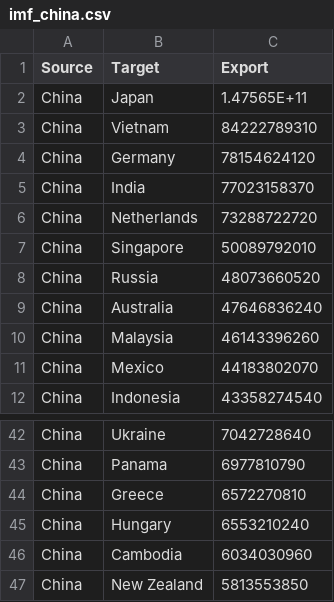
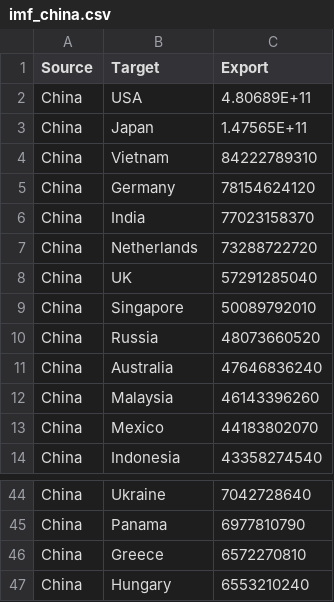
Before and after one commit to qmss-gr5063-2019/Group_M_Economic_Comparison, a CSV file: gdp/imf_china.csv, drawn as a sheet; only a part is shown, gaps mark what is left out; removed rows and columns are numbered as before the commit, all else as after; the diff names each change by its address in the sheet, - before the commit and + after, or states it on an @@ line.

```diff
--- a/gdp/imf_china.csv
+++ b/gdp/imf_china.csv
+row 2: China | USA | 4.80689E+11
+row 8: China | UK | 57291285040
-row 46: China | Cambodia | 6034030960
-row 47: China | New Zealand | 5813553850
```
Also changed, not shown: gdp/imf_india.csv, gdp/imf_russia.csv, 6 other files.
